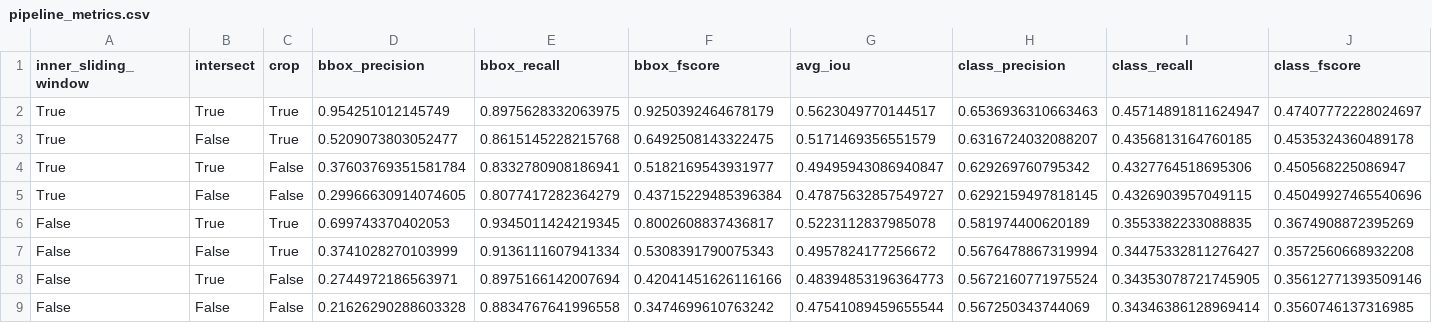
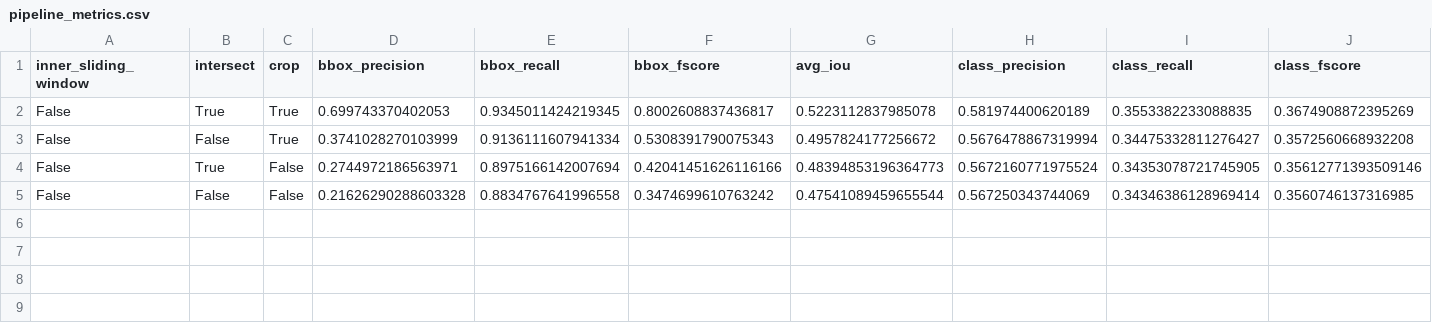
Before and after one commit to CarsonMBrown/glyphs, a CSV file: output_data/pipeline_metrics.csv, drawn as a sheet; the diff names each change by its address in the sheet, - before the commit and + after, or states it on an @@ line.

```diff
--- a/output_data/pipeline_metrics.csv
+++ b/output_data/pipeline_metrics.csv
-row 2: True | True | True | 0.954251012145749 | 0.8975628332063975 | 0.9250392464678179 | 0.5623049770144517 | 0.6536936310663463 | 0.45714891811624947 | 0.47407772228024697
-row 3: True | False | True | 0.5209073803052477 | 0.8615145228215768 | 0.6492508143322475 | 0.5171469356551579 | 0.6316724032088207 | 0.4356813164760185 | 0.4535324360489178
-row 4: True | True | False | 0.37603769351581784 | 0.8332780908186941 | 0.5182169543931977 | 0.49495943086940847 | 0.629269760795342 | 0.4327764518695306 | 0.450568225086947
-row 5: True | False | False | 0.29966630914074605 | 0.8077417282364279 | 0.43715229485396384 | 0.47875632857549727 | 0.6292159497818145 | 0.4326903957049115 | 0.45049927465540696
```
Also changed, not shown: 13 other files.
